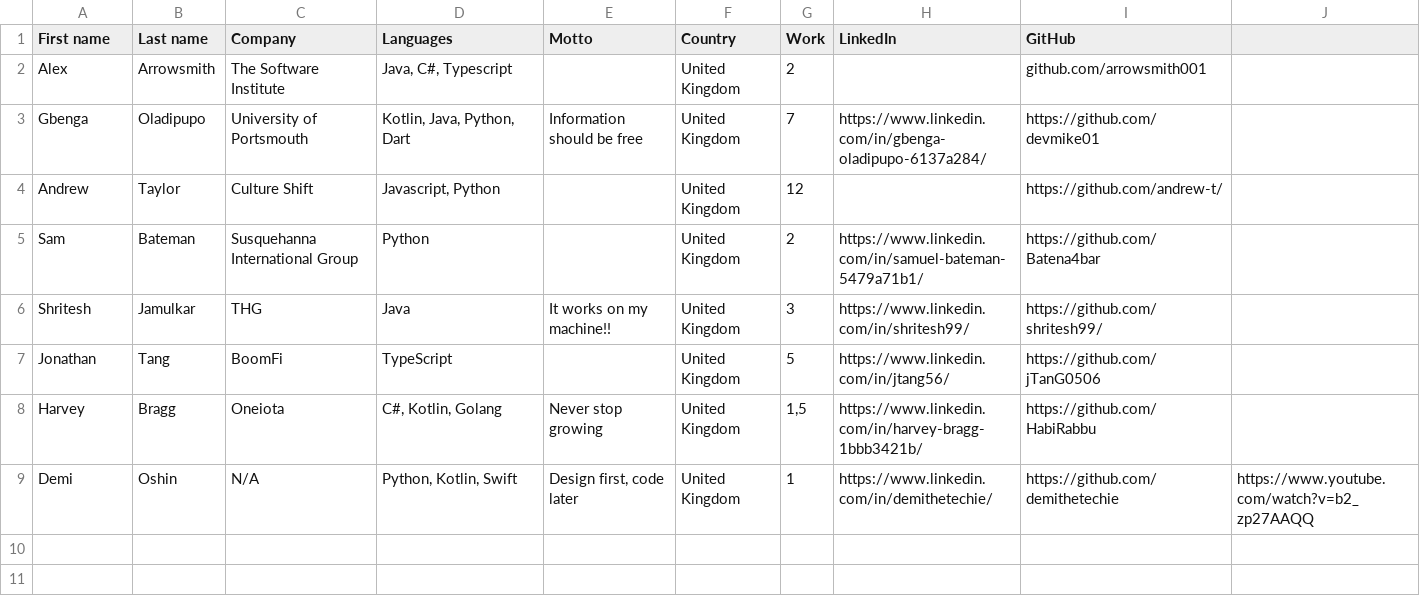
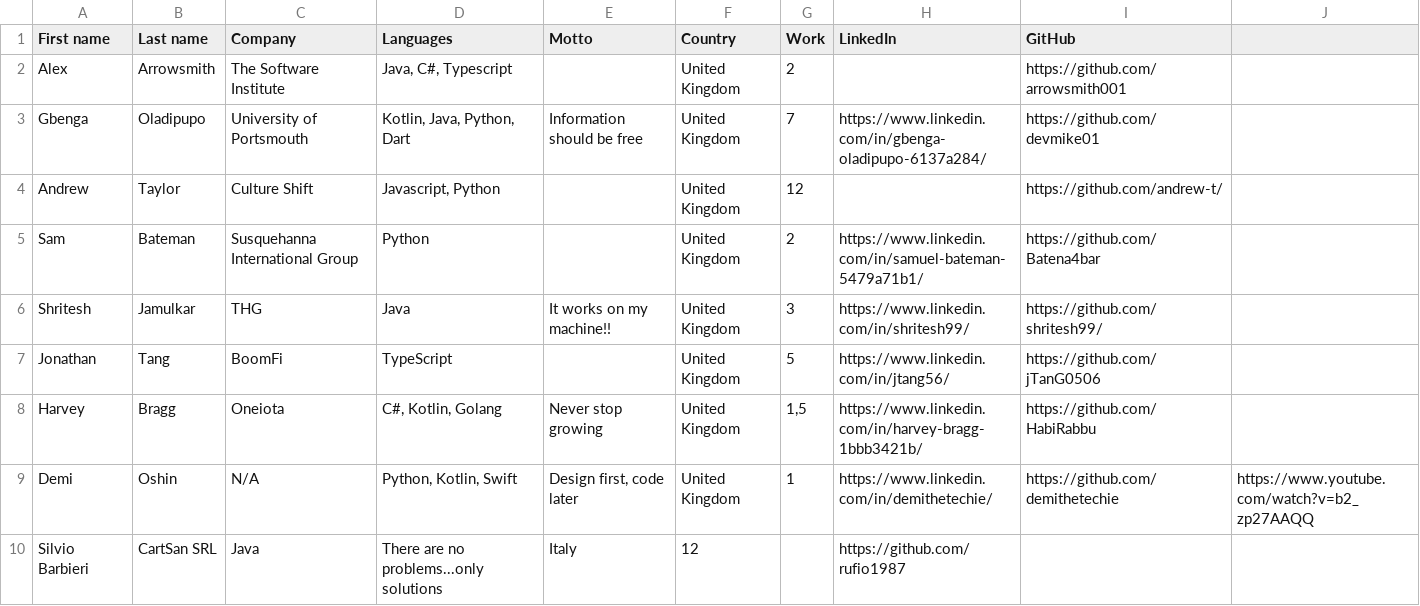
Before and after one commit to WeAreDevelopers-com/code100, a CSV file: manchester-challengers/challengers.csv (was bets/challengers.csv), drawn as a sheet.

Commit message:
adding challenger

```diff
--- a/bets/challengers.csv
+++ b/manchester-challengers/challengers.csv
@@ -1,3 +1,3 @@
 First name;Last name;Company;Languages;Motto;Country;Work;LinkedIn;GitHub
-Alex;Arrowsmith;The Software Institute;Java, C#, Typescript;;United Kingdom;2;;github.com/arrowsmith001
+Alex;Arrowsmith;The Software Institute;Java, C#, Typescript;;United Kingdom;2;;https://github.com/arrowsmith001
 Gbenga;Oladipupo;University of Portsmouth;Kotlin, Java, Python, Dart;Information should be free;United Kingdom;7;https://www.linkedin.com/in/gbenga-oladipupo-6137a284/;https://github.com/devmike01
@@ -9 +9,2 @@ Harvey;Bragg;Oneiota;C#, Kotlin, Golang;Never stop growing;United Kingdom;1,5;ht
 Demi;Oshin;N/A;Python, Kotlin, Swift;Design first, code later;United Kingdom;1;https://www.linkedin.com/in/demithetechie/;https://github.com/demithetechie;https://www.youtube.com/watch?v=b2_zp27AAQQ
+Silvio Barbieri;CartSan SRL;Java;There are no problems...only solutions;Italy;12;;https://github.com/rufio1987
```
Also changed, not shown: 16 other files.
